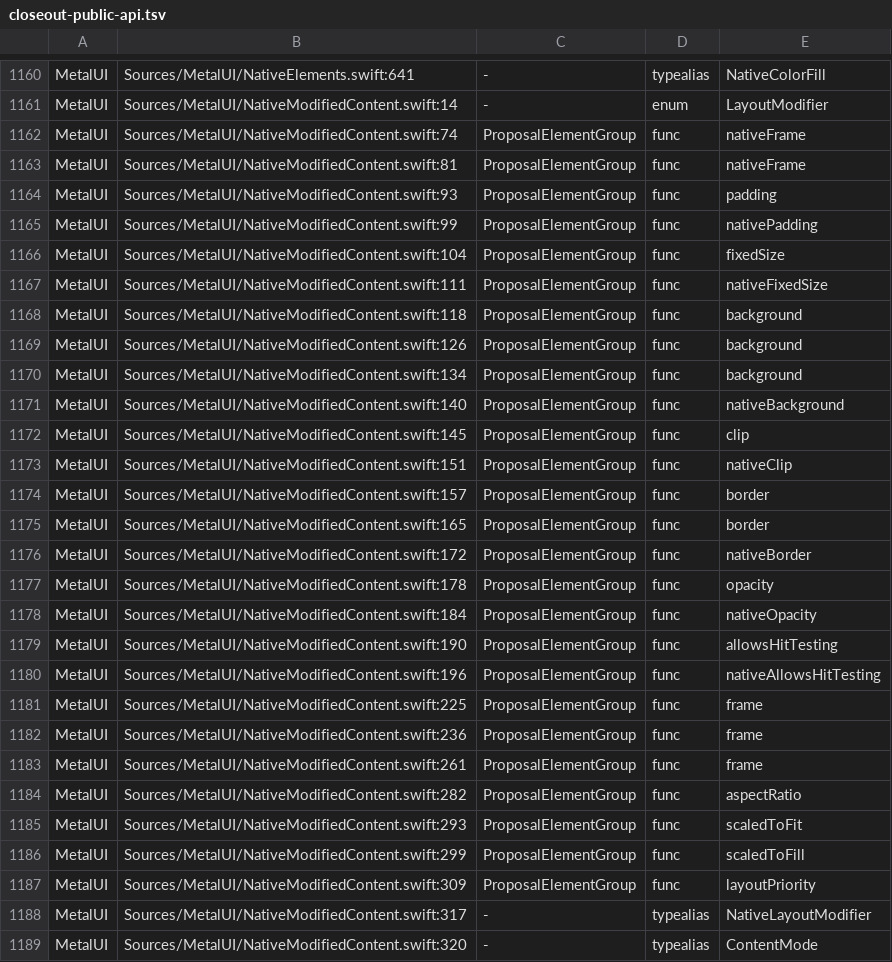
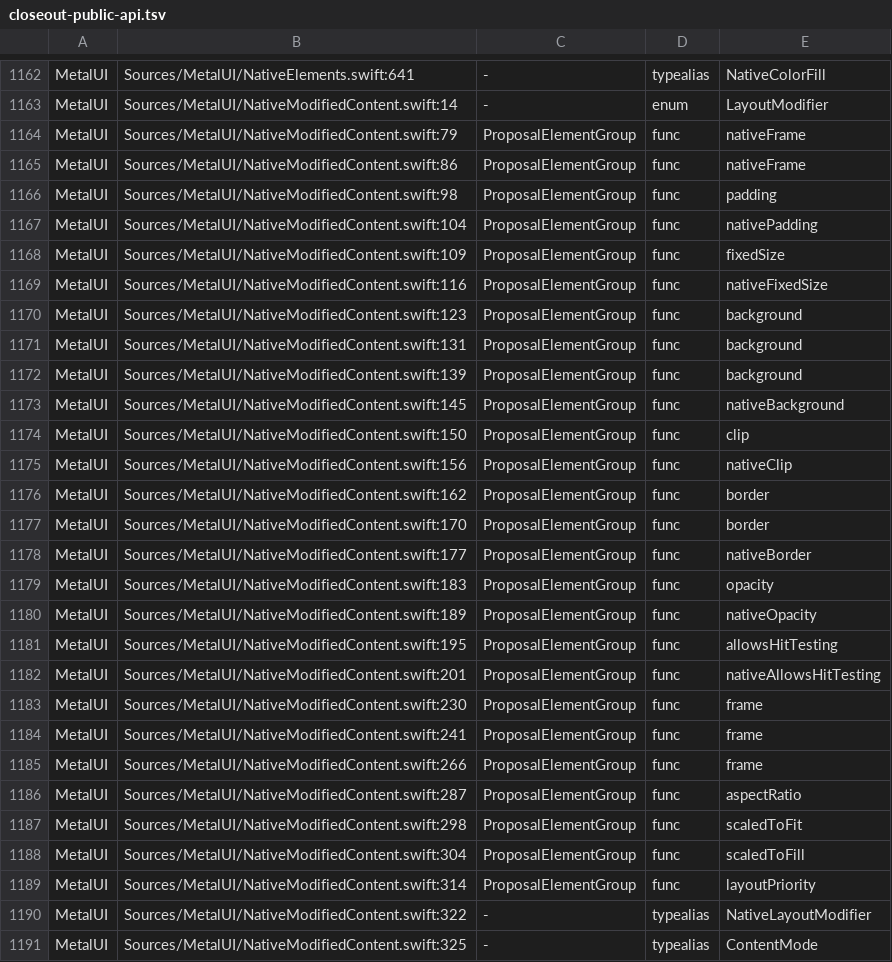
Before and after one commit to mburger89/MetalUI, a TSV file: docs/probes/closeout-public-api.tsv, drawn as a sheet; only a part is shown, gaps mark what is left out; the diff covers the shown part only.

```diff
--- a/docs/probes/closeout-public-api.tsv
+++ b/docs/probes/closeout-public-api.tsv
@@ -1161,29 +1163,29 @@ MetalUI	Sources/MetalUI/NativeElements.swift:641	-	typealias	NativeColorFill
 MetalUI	Sources/MetalUI/NativeModifiedContent.swift:14	-	enum	LayoutModifier
-MetalUI	Sources/MetalUI/NativeModifiedContent.swift:74	ProposalElementGroup	func	nativeFrame
-MetalUI	Sources/MetalUI/NativeModifiedContent.swift:81	ProposalElementGroup	func	nativeFrame
-MetalUI	Sources/MetalUI/NativeModifiedContent.swift:93	ProposalElementGroup	func	padding
-MetalUI	Sources/MetalUI/NativeModifiedContent.swift:99	ProposalElementGroup	func	nativePadding
-MetalUI	Sources/MetalUI/NativeModifiedContent.swift:104	ProposalElementGroup	func	fixedSize
-MetalUI	Sources/MetalUI/NativeModifiedContent.swift:111	ProposalElementGroup	func	nativeFixedSize
-MetalUI	Sources/MetalUI/NativeModifiedContent.swift:118	ProposalElementGroup	func	background
-MetalUI	Sources/MetalUI/NativeModifiedContent.swift:126	ProposalElementGroup	func	background
-MetalUI	Sources/MetalUI/NativeModifiedContent.swift:134	ProposalElementGroup	func	background
-MetalUI	Sources/MetalUI/NativeModifiedContent.swift:140	ProposalElementGroup	func	nativeBackground
-MetalUI	Sources/MetalUI/NativeModifiedContent.swift:145	ProposalElementGroup	func	clip
-MetalUI	Sources/MetalUI/NativeModifiedContent.swift:151	ProposalElementGroup	func	nativeClip
-MetalUI	Sources/MetalUI/NativeModifiedContent.swift:157	ProposalElementGroup	func	border
-MetalUI	Sources/MetalUI/NativeModifiedContent.swift:165	ProposalElementGroup	func	border
-MetalUI	Sources/MetalUI/NativeModifiedContent.swift:172	ProposalElementGroup	func	nativeBorder
-MetalUI	Sources/MetalUI/NativeModifiedContent.swift:178	ProposalElementGroup	func	opacity
-MetalUI	Sources/MetalUI/NativeModifiedContent.swift:184	ProposalElementGroup	func	nativeOpacity
-MetalUI	Sources/MetalUI/NativeModifiedContent.swift:190	ProposalElementGroup	func	allowsHitTesting
-MetalUI	Sources/MetalUI/NativeModifiedContent.swift:196	ProposalElementGroup	func	nativeAllowsHitTesting
-MetalUI	Sources/MetalUI/NativeModifiedContent.swift:225	ProposalElementGroup	func	frame
-MetalUI	Sources/MetalUI/NativeModifiedContent.swift:236	ProposalElementGroup	func	frame
-MetalUI	Sources/MetalUI/NativeModifiedContent.swift:261	ProposalElementGroup	func	frame
-MetalUI	Sources/MetalUI/NativeModifiedContent.swift:282	ProposalElementGroup	func	aspectRatio
-MetalUI	Sources/MetalUI/NativeModifiedContent.swift:293	ProposalElementGroup	func	scaledToFit
-MetalUI	Sources/MetalUI/NativeModifiedContent.swift:299	ProposalElementGroup	func	scaledToFill
-MetalUI	Sources/MetalUI/NativeModifiedContent.swift:309	ProposalElementGroup	func	layoutPriority
-MetalUI	Sources/MetalUI/NativeModifiedContent.swift:317	-	typealias	NativeLayoutModifier
-MetalUI	Sources/MetalUI/NativeModifiedContent.swift:320	-	typealias	ContentMode
+MetalUI	Sources/MetalUI/NativeModifiedContent.swift:79	ProposalElementGroup	func	nativeFrame
+MetalUI	Sources/MetalUI/NativeModifiedContent.swift:86	ProposalElementGroup	func	nativeFrame
+MetalUI	Sources/MetalUI/NativeModifiedContent.swift:98	ProposalElementGroup	func	padding
+MetalUI	Sources/MetalUI/NativeModifiedContent.swift:104	ProposalElementGroup	func	nativePadding
+MetalUI	Sources/MetalUI/NativeModifiedContent.swift:109	ProposalElementGroup	func	fixedSize
+MetalUI	Sources/MetalUI/NativeModifiedContent.swift:116	ProposalElementGroup	func	nativeFixedSize
+MetalUI	Sources/MetalUI/NativeModifiedContent.swift:123	ProposalElementGroup	func	background
+MetalUI	Sources/MetalUI/NativeModifiedContent.swift:131	ProposalElementGroup	func	background
+MetalUI	Sources/MetalUI/NativeModifiedContent.swift:139	ProposalElementGroup	func	background
+MetalUI	Sources/MetalUI/NativeModifiedContent.swift:145	ProposalElementGroup	func	nativeBackground
+MetalUI	Sources/MetalUI/NativeModifiedContent.swift:150	ProposalElementGroup	func	clip
+MetalUI	Sources/MetalUI/NativeModifiedContent.swift:156	ProposalElementGroup	func	nativeClip
+MetalUI	Sources/MetalUI/NativeModifiedContent.swift:162	ProposalElementGroup	func	border
+MetalUI	Sources/MetalUI/NativeModifiedContent.swift:170	ProposalElementGroup	func	border
+MetalUI	Sources/MetalUI/NativeModifiedContent.swift:177	ProposalElementGroup	func	nativeBorder
+MetalUI	Sources/MetalUI/NativeModifiedContent.swift:183	ProposalElementGroup	func	opacity
+MetalUI	Sources/MetalUI/NativeModifiedContent.swift:189	ProposalElementGroup	func	nativeOpacity
+MetalUI	Sources/MetalUI/NativeModifiedContent.swift:195	ProposalElementGroup	func	allowsHitTesting
+MetalUI	Sources/MetalUI/NativeModifiedContent.swift:201	ProposalElementGroup	func	nativeAllowsHitTesting
+MetalUI	Sources/MetalUI/NativeModifiedContent.swift:230	ProposalElementGroup	func	frame
+MetalUI	Sources/MetalUI/NativeModifiedContent.swift:241	ProposalElementGroup	func	frame
+MetalUI	Sources/MetalUI/NativeModifiedContent.swift:266	ProposalElementGroup	func	frame
+MetalUI	Sources/MetalUI/NativeModifiedContent.swift:287	ProposalElementGroup	func	aspectRatio
+MetalUI	Sources/MetalUI/NativeModifiedContent.swift:298	ProposalElementGroup	func	scaledToFit
+MetalUI	Sources/MetalUI/NativeModifiedContent.swift:304	ProposalElementGroup	func	scaledToFill
+MetalUI	Sources/MetalUI/NativeModifiedContent.swift:314	ProposalElementGroup	func	layoutPriority
+MetalUI	Sources/MetalUI/NativeModifiedContent.swift:322	-	typealias	NativeLayoutModifier
+MetalUI	Sources/MetalUI/NativeModifiedContent.swift:325	-	typealias	ContentMode
```
Also changed, not shown: 3 added rows, 1 removed row and 10 edited cells elsewhere in this file, docs/probes/closeout-inventory-map.tsv, 4 other files.
